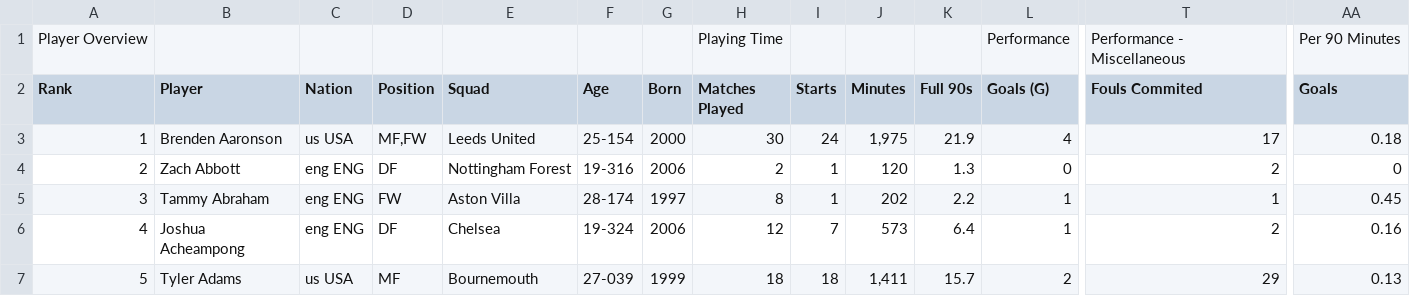
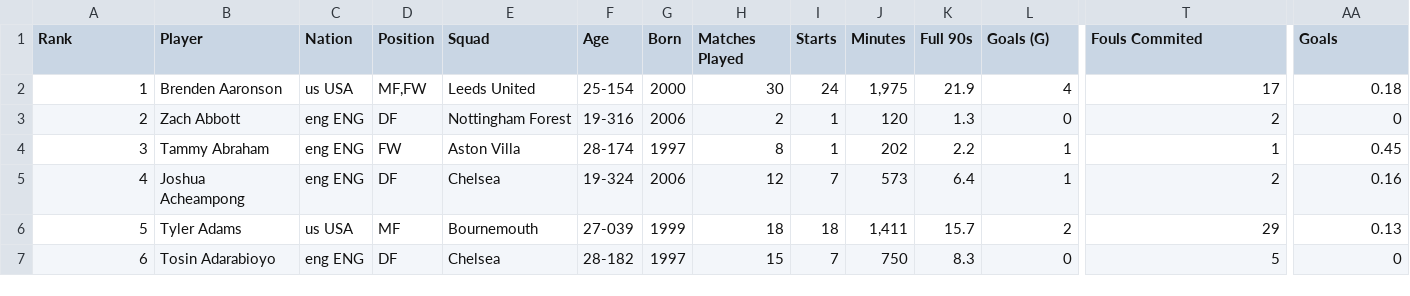
Before and after one commit to harrisben73-gif/ben_harris_empirical_project, a CSV file: pl_dataset_2526_playerstats.csv, drawn as a sheet; only a part is shown, gaps mark what is left out; the shorter side is filled out with more unchanged rows; rows hold the shown columns only; the diff names each change by its address in the sheet, - before the commit and + after, or states it on an @@ line.

```diff
--- a/pl_dataset_2526_playerstats.csv
+++ b/pl_dataset_2526_playerstats.csv
-row 1: Player Overview |  |  |  |  |  |  | Playing Time |  |  |  | Performance | Performance - Miscellaneous | Per 90 Minutes
```
Also changed, not shown: pl_dataset_2526_clubstats.csv, 2 other files.
